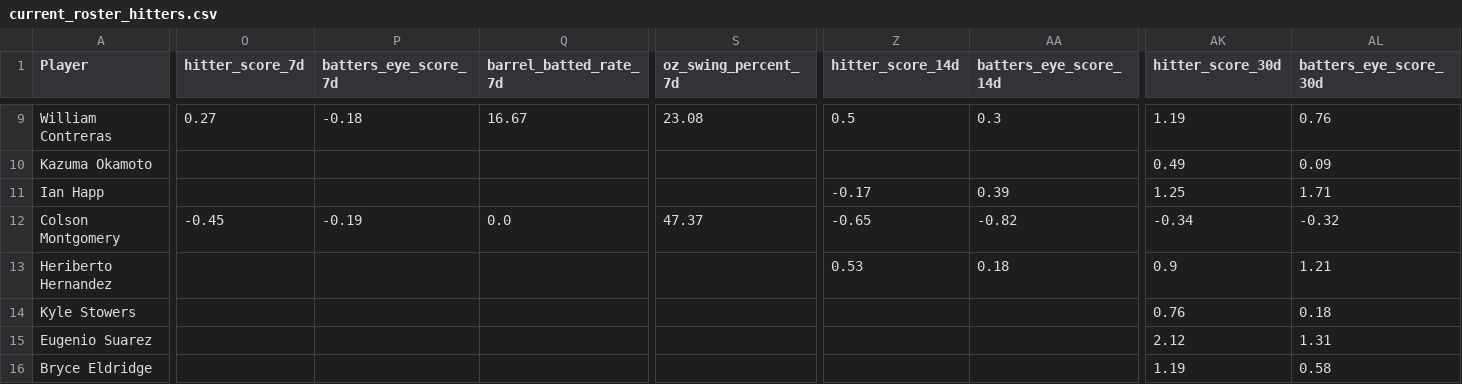
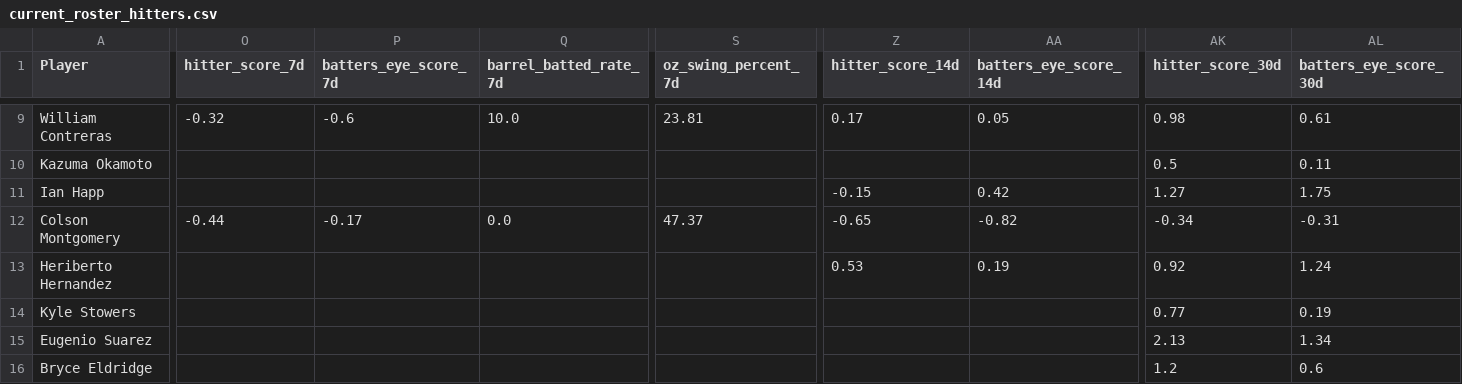
Before and after one commit to youtube-dinner/baseball_analytics, a CSV file: outputs/fantasy_baseball_analytics/current_roster_hitters.csv, drawn as a sheet; only a part is shown, gaps mark what is left out; the diff covers the shown part only; the diff names each change by its address in the sheet, - before the commit and + after, or states it on an @@ line.

```diff
--- a/outputs/fantasy_baseball_analytics/current_roster_hitters.csv
+++ b/outputs/fantasy_baseball_analytics/current_roster_hitters.csv
-O9 (hitter_score_7d): 0.27
+O9 (hitter_score_7d): -0.32
-P9 (batters_eye_score_7d): -0.18
+P9 (batters_eye_score_7d): -0.6
-Q9 (barrel_batted_rate_7d): 16.67
+Q9 (barrel_batted_rate_7d): 10.0
-S9 (oz_swing_percent_7d): 23.08
+S9 (oz_swing_percent_7d): 23.81
-Z9 (hitter_score_14d): 0.5
+Z9 (hitter_score_14d): 0.17
-AA9 (batters_eye_score_14d): 0.3
+AA9 (batters_eye_score_14d): 0.05
-AK9 (hitter_score_30d): 1.19
+AK9 (hitter_score_30d): 0.98
-AL9 (batters_eye_score_30d): 0.76
+AL9 (batters_eye_score_30d): 0.61
-AK10 (hitter_score_30d): 0.49
+AK10 (hitter_score_30d): 0.5
-AL10 (batters_eye_score_30d): 0.09
+AL10 (batters_eye_score_30d): 0.11
-Z11 (hitter_score_14d): -0.17
+Z11 (hitter_score_14d): -0.15
-AA11 (batters_eye_score_14d): 0.39
+AA11 (batters_eye_score_14d): 0.42
-AK11 (hitter_score_30d): 1.25
+AK11 (hitter_score_30d): 1.27
-AL11 (batters_eye_score_30d): 1.71
+AL11 (batters_eye_score_30d): 1.75
-O12 (hitter_score_7d): -0.45
+O12 (hitter_score_7d): -0.44
-P12 (batters_eye_score_7d): -0.19
+P12 (batters_eye_score_7d): -0.17
-AL12 (batters_eye_score_30d): -0.32
+AL12 (batters_eye_score_30d): -0.31
-AA13 (batters_eye_score_14d): 0.18
+AA13 (batters_eye_score_14d): 0.19
-AK13 (hitter_score_30d): 0.9
+AK13 (hitter_score_30d): 0.92
-AL13 (batters_eye_score_30d): 1.21
+AL13 (batters_eye_score_30d): 1.24
-AK14 (hitter_score_30d): 0.76
+AK14 (hitter_score_30d): 0.77
-AL14 (batters_eye_score_30d): 0.18
+AL14 (batters_eye_score_30d): 0.19
-AK15 (hitter_score_30d): 2.12
+AK15 (hitter_score_30d): 2.13
-AL15 (batters_eye_score_30d): 1.31
+AL15 (batters_eye_score_30d): 1.34
-AK16 (hitter_score_30d): 1.19
+AK16 (hitter_score_30d): 1.2
-AL16 (batters_eye_score_30d): 0.58
+AL16 (batters_eye_score_30d): 0.6
```
Also changed, not shown: 62 edited cells elsewhere in this file, outputs/fantasy_baseball_analytics/current_roster_pitchers.csv, outputs/fantasy_baseball_analytics/free_agent_hitters.csv, 10 other files.
